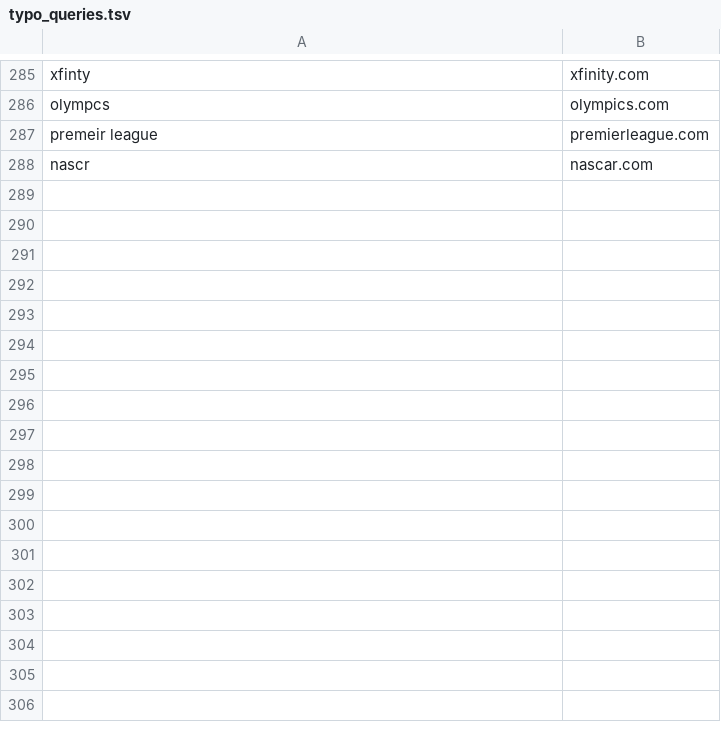
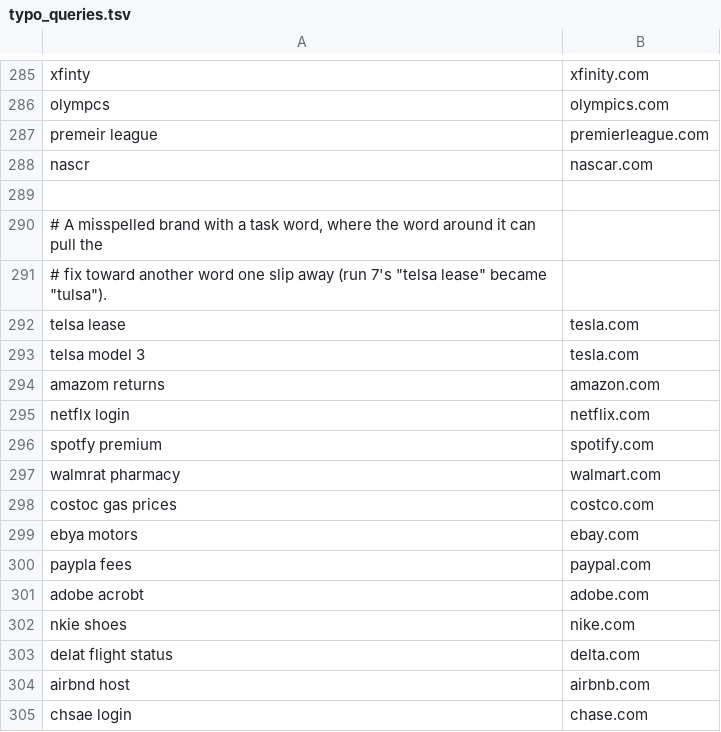
Before and after one commit to SueHeir/plumb-search, a TSV file: eval/typo_queries.tsv, drawn as a sheet; only a part is shown, gaps mark what is left out; the diff names each change by its address in the sheet, - before the commit and + after, or states it on an @@ line.

```diff
--- a/eval/typo_queries.tsv
+++ b/eval/typo_queries.tsv
+row 289: (empty)
+row 290: # A misspelled brand with a task word, where the word around it can pull the
+row 291: # fix toward another word one slip away (run 7's "telsa lease" became "tulsa").
+row 292: telsa lease | tesla.com
+row 293: telsa model 3 | tesla.com
+row 294: amazom returns | amazon.com
+row 295: netflx login | netflix.com
+row 296: spotfy premium | spotify.com
+row 297: walmrat pharmacy | walmart.com
+row 298: costoc gas prices | costco.com
+row 299: ebya motors | ebay.com
+row 300: paypla fees | paypal.com
+row 301: adobe acrobt | adobe.com
+row 302: nkie shoes | nike.com
+row 303: delat flight status | delta.com
+row 304: airbnd host | airbnb.com
+row 305: chsae login | chase.com
```
